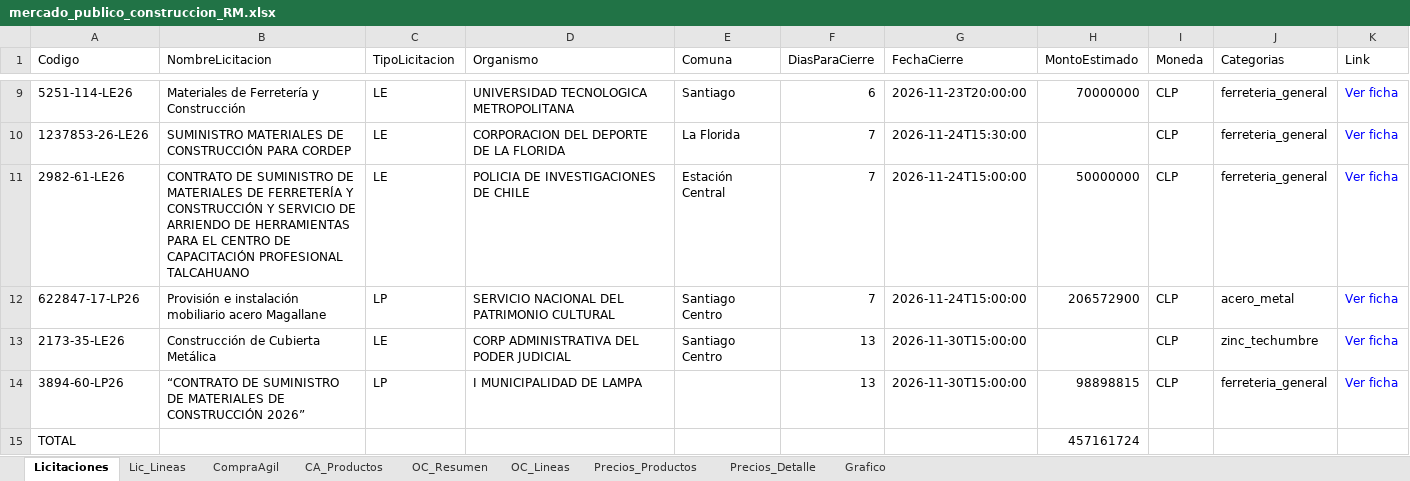
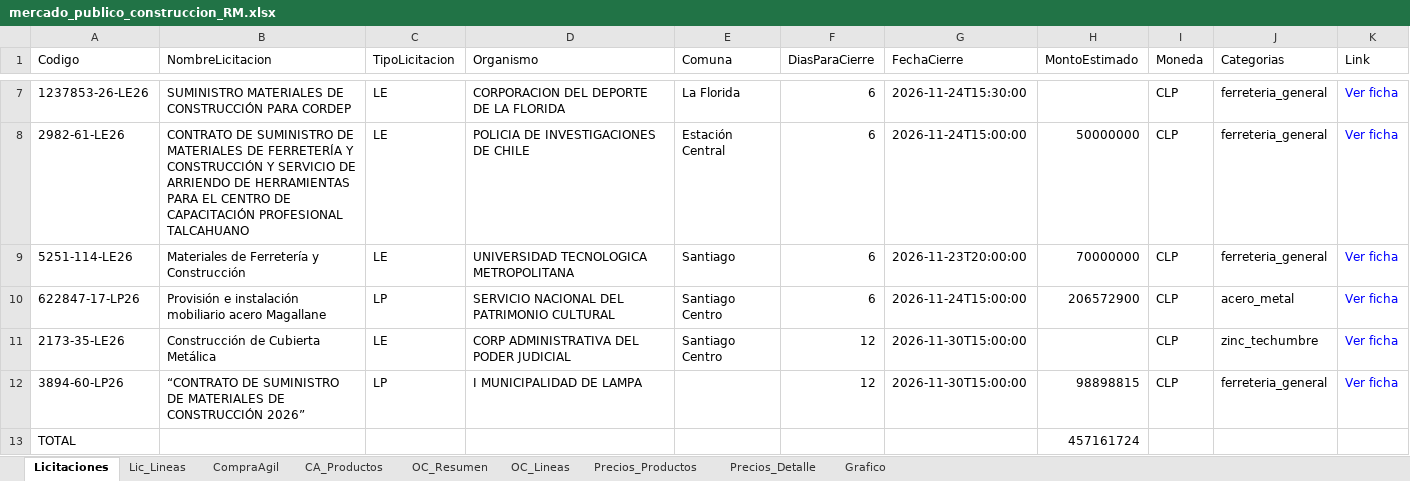
Before and after one commit to tchavarri/monitor-mercado-publico, an Excel workbook: docs/mercado_publico_construccion_RM.xlsx, sheet Licitaciones, drawn as a sheet; only a part is shown, gaps mark what is left out; values as stored, in another font and other column widths than the file's, no borders; removed rows and columns are numbered as before the commit, all else as after; the diff covers the shown part only; the diff names each change by its address in the sheet, - before the commit and + after, or states it on an @@ line.

```diff
--- a/docs/mercado_publico_construccion_RM.xlsx (sheet Licitaciones)
+++ b/docs/mercado_publico_construccion_RM.xlsx (sheet Licitaciones)
+row 7: 1237853-26-LE26 | SUMINISTRO MATERIALES DE CONSTRUCCIÓN PARA CORDEP | LE | CORPORACION DEL DEPORTE DE LA FLORIDA | La Florida | 6 | 2026-11-24T15:30:00 |  | CLP | ferreteria_general | Ver ficha
+row 8: 2982-61-LE26 | CONTRATO DE SUMINISTRO DE MATERIALES DE FERRETERÍA Y CONSTRUCCIÓN Y SERVICIO DE ARRIENDO DE HERRAMIENTAS PARA EL CENTRO DE CAPACITACIÓN PROFESIONAL TALCAHUANO | LE | POLICIA DE INVESTIGACIONES DE CHILE | Estación Central | 6 | 2026-11-24T15:00:00 | 50000000 | CLP | ferreteria_general | Ver ficha
-row 10: 1237853-26-LE26 | SUMINISTRO MATERIALES DE CONSTRUCCIÓN PARA CORDEP | LE | CORPORACION DEL DEPORTE DE LA FLORIDA | La Florida | 7 | 2026-11-24T15:30:00 |  | CLP | ferreteria_general | Ver ficha
-row 11: 2982-61-LE26 | CONTRATO DE SUMINISTRO DE MATERIALES DE FERRETERÍA Y CONSTRUCCIÓN Y SERVICIO DE ARRIENDO DE HERRAMIENTAS PARA EL CENTRO DE CAPACITACIÓN PROFESIONAL TALCAHUANO | LE | POLICIA DE INVESTIGACIONES DE CHILE | Estación Central | 7 | 2026-11-24T15:00:00 | 50000000 | CLP | ferreteria_general | Ver ficha
-F10 (DiasParaCierre): 7
+F10 (DiasParaCierre): 6
-F11:F12 (DiasParaCierre): 13
+F11:F12 (DiasParaCierre): 12
```
Also changed, not shown: 2 removed rows and 5 edited cells elsewhere in this sheet, sheet Lic_Lineas, sheet OC_Lineas, sheet CA_Productos, sheet CompraAgil, sheet OC_Resumen, charts or pictures, 3 other files.
